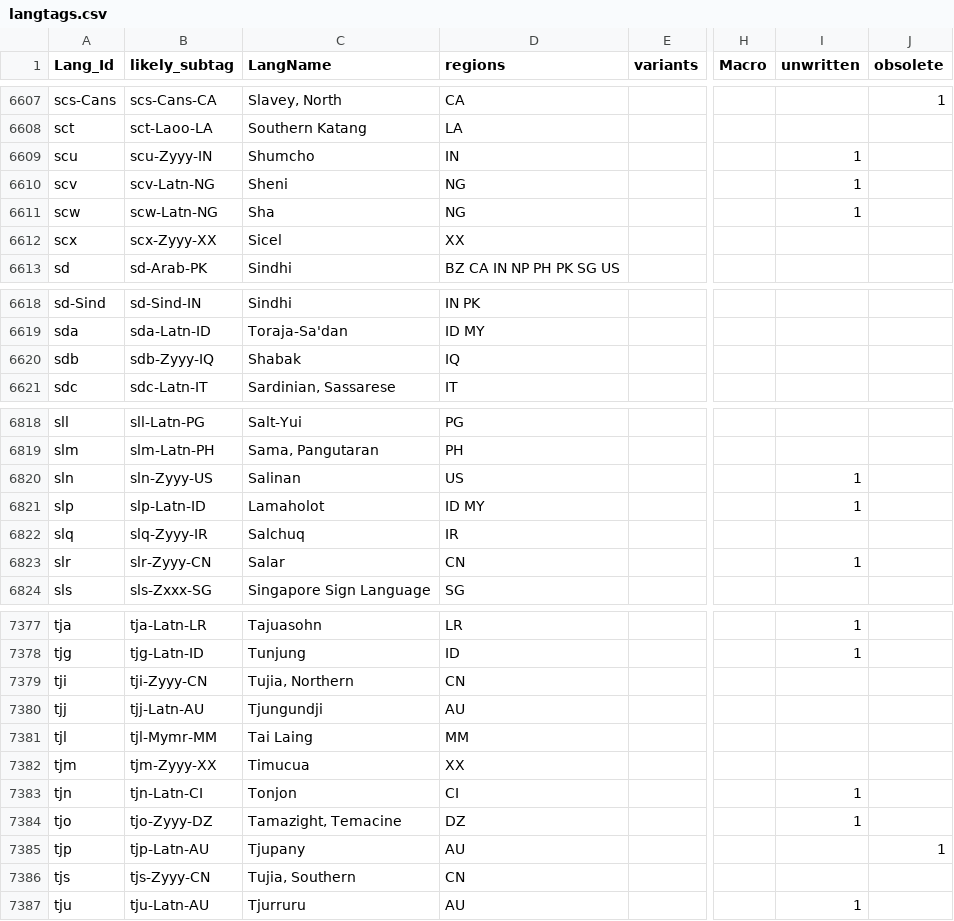
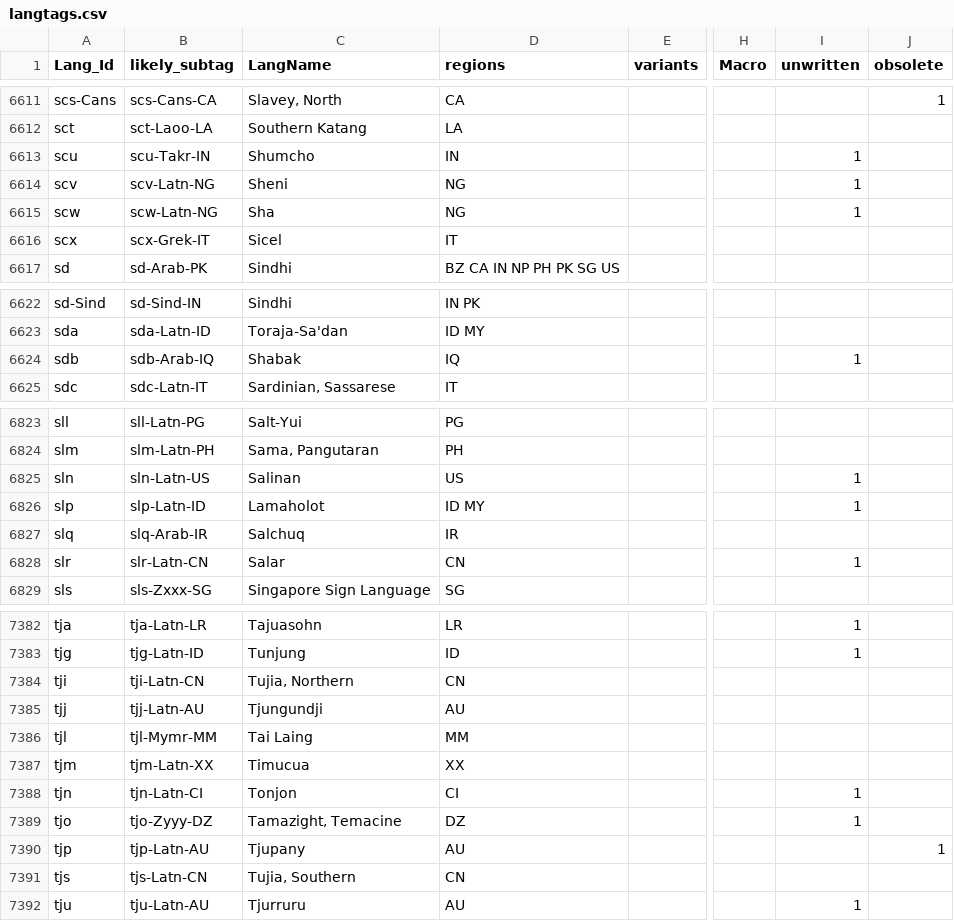
Before and after one commit to silnrsi/langtags, a CSV file: source/langtags.csv, drawn as a sheet; only a part is shown, gaps mark what is left out; addresses are those after the commit; the diff covers the shown part only; the diff names each change by its address in the sheet, - before the commit and + after, or states it on an @@ line.

Commit message:
Finished review of Zyyy tags.

```diff
--- a/source/langtags.csv
+++ b/source/langtags.csv
-B6613 (likely_subtag): scu-Zyyy-IN
+B6613 (likely_subtag): scu-Takr-IN
-B6616 (likely_subtag): scx-Zyyy-XX
+B6616 (likely_subtag): scx-Grek-IT
-D6616 (regions): XX
+D6616 (regions): IT
-B6624 (likely_subtag): sdb-Zyyy-IQ
+B6624 (likely_subtag): sdb-Arab-IQ
-I6624 (unwritten): (empty)
+I6624 (unwritten): 1
-B6825 (likely_subtag): sln-Zyyy-US
+B6825 (likely_subtag): sln-Latn-US
-B6827 (likely_subtag): slq-Zyyy-IR
+B6827 (likely_subtag): slq-Arab-IR
-B6828 (likely_subtag): slr-Zyyy-CN
+B6828 (likely_subtag): slr-Latn-CN
-B7384 (likely_subtag): tji-Zyyy-CN
+B7384 (likely_subtag): tji-Latn-CN
-B7387 (likely_subtag): tjm-Zyyy-XX
+B7387 (likely_subtag): tjm-Latn-XX
-B7391 (likely_subtag): tjs-Zyyy-CN
+B7391 (likely_subtag): tjs-Latn-CN
```
Also changed, not shown: 7 added rows and 94 edited cells elsewhere in this file.
